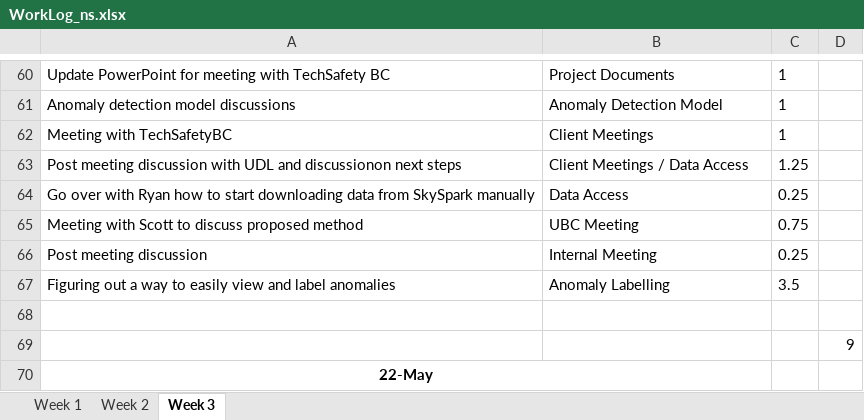
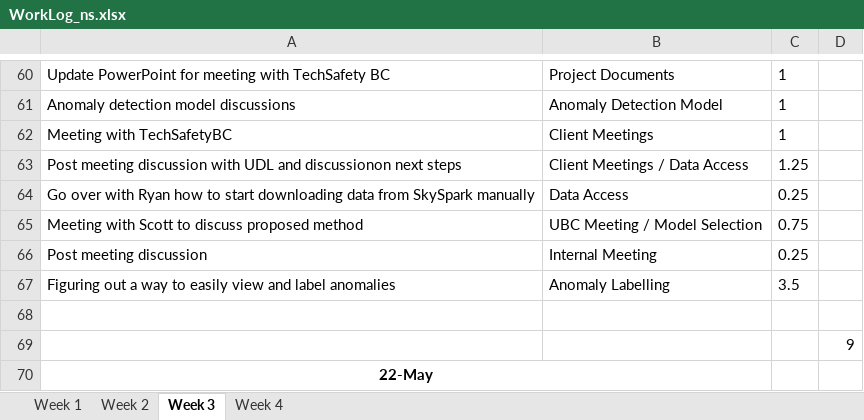
Before and after one commit to ubco-mds-2020-labs/w2020-data599-capstone-projects-ubc-udl, an Excel workbook: personal-logs/nathan-smith/WorkLog_ns.xlsx, sheet Week 3, drawn as a sheet; only a part is shown, gaps mark what is left out; values as stored, in another font and other column widths than the file's, no borders; conditional formats not drawn; the diff names each change by its address in the sheet, - before the commit and + after, or states it on an @@ line.

```diff
--- a/personal-logs/nathan-smith/WorkLog_ns.xlsx (sheet Week 3)
+++ b/personal-logs/nathan-smith/WorkLog_ns.xlsx (sheet Week 3)
+sheet tab: Week 4
-B65: UBC Meeting
+B65: UBC Meeting / Model Selection
```
Also changed, not shown: 2 other files.
